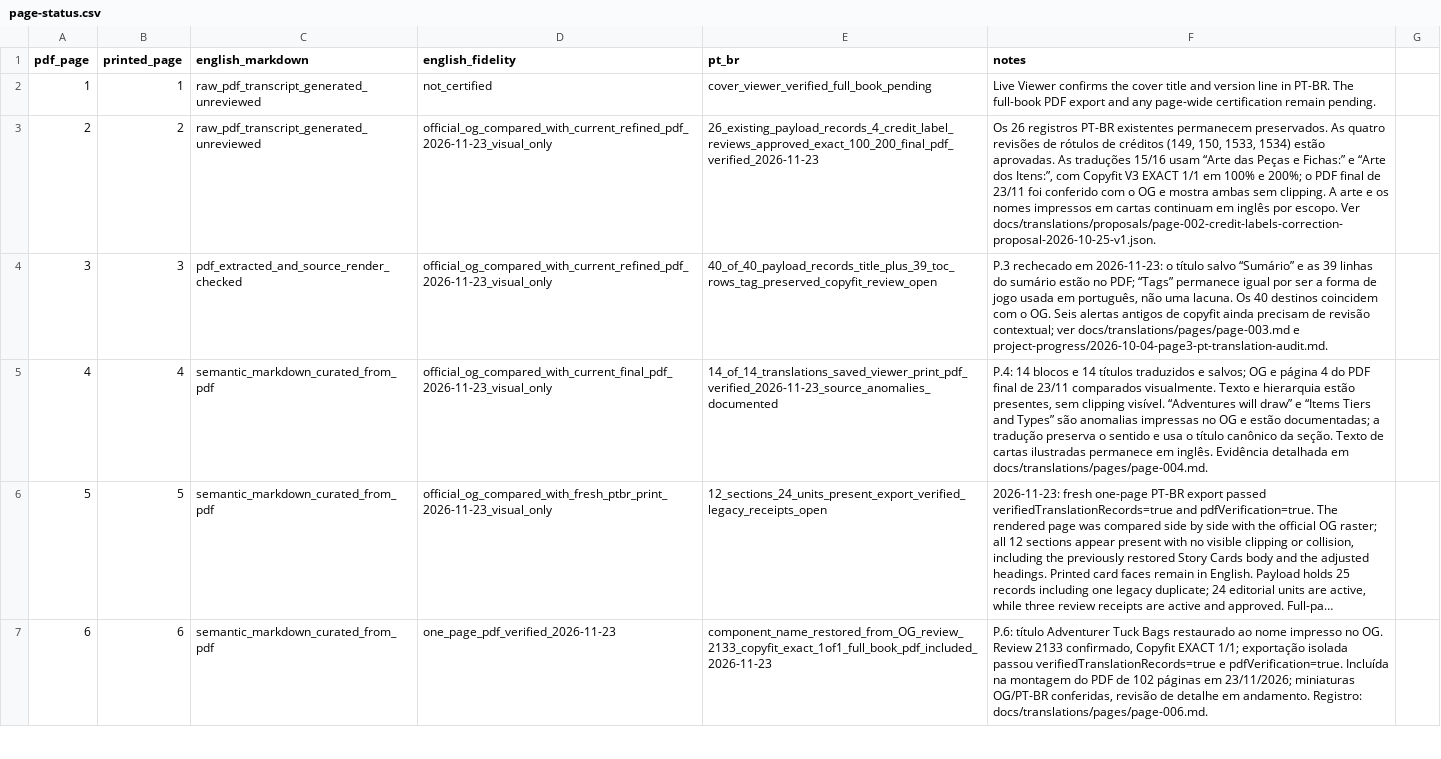
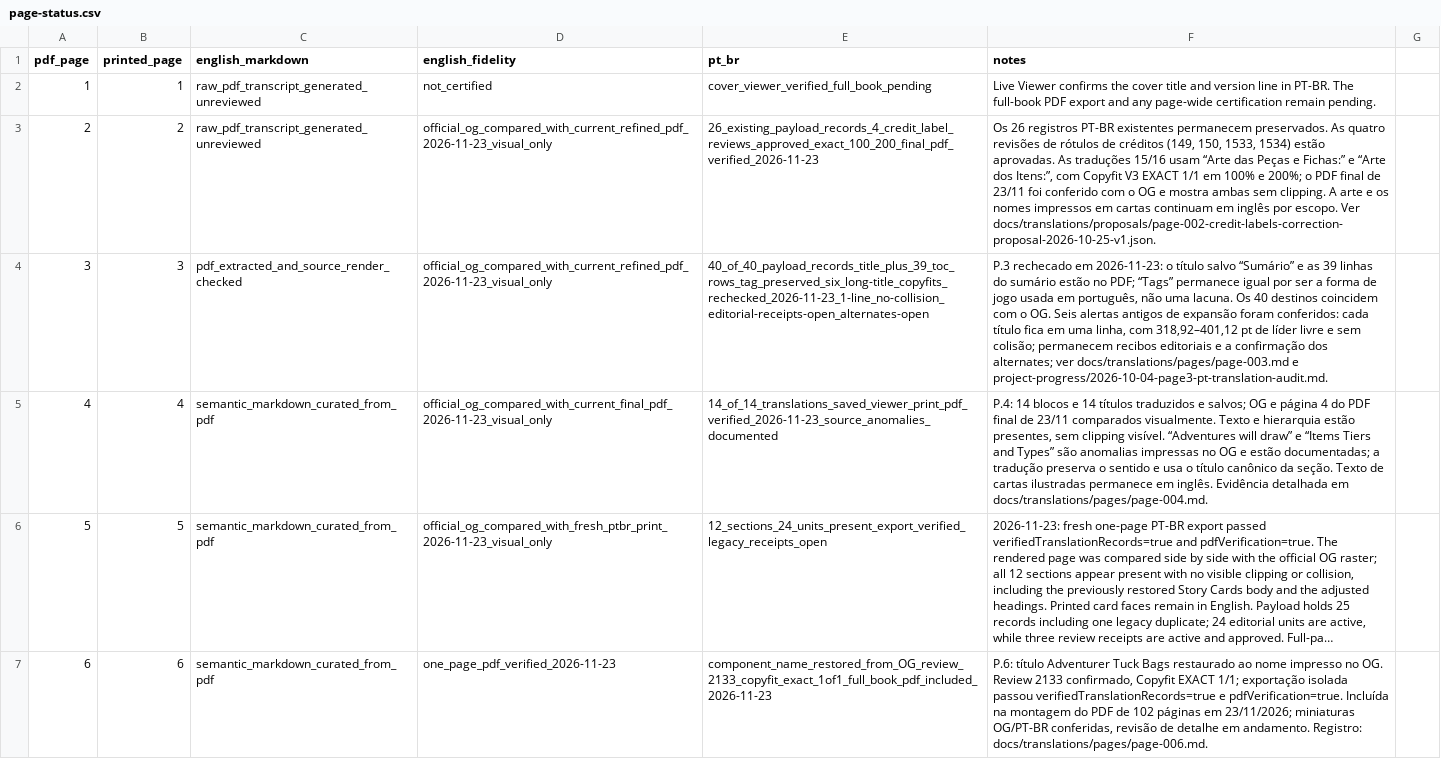
Before and after one commit to devbrunoflorian/middara, a CSV file: docs/translations/page-status.csv, drawn as a sheet; only a part is shown; long unchanged cells end in …; the diff covers the shown part only; the diff names each change by its address in the sheet, - before the commit and + after, or states it on an @@ line.

Commit message:
docs(translations): reconcile page review status

```diff
--- a/docs/translations/page-status.csv
+++ b/docs/translations/page-status.csv
-E4 (pt_br): 40_of_40_payload_records_title_plus_39_toc_rows_tag_preserved_copyfit_review_open
+E4 (pt_br): 40_of_40_payload_records_title_plus_39_toc_rows_tag_preserved_six_long-title_copyfits_rechecked_2026-11-23_1-line_no-collision_editorial-receipts-open_alternates-open
-F4 (notes): …antigos de copyfit ainda precisam de revisão contextual; ver docs/translations/pages/page-003.md…
+F4 (notes): …antigos de expansão foram conferidos: cada título fica em uma linha, com 318,92–401,12 pt de líder livre e sem colisão; permanecem recibos editoriais e a confirmação dos alternates; ver docs/translations/pages/page-003.md…
```
Also changed, not shown: 2 edited cells elsewhere in this file, 1 other file.
